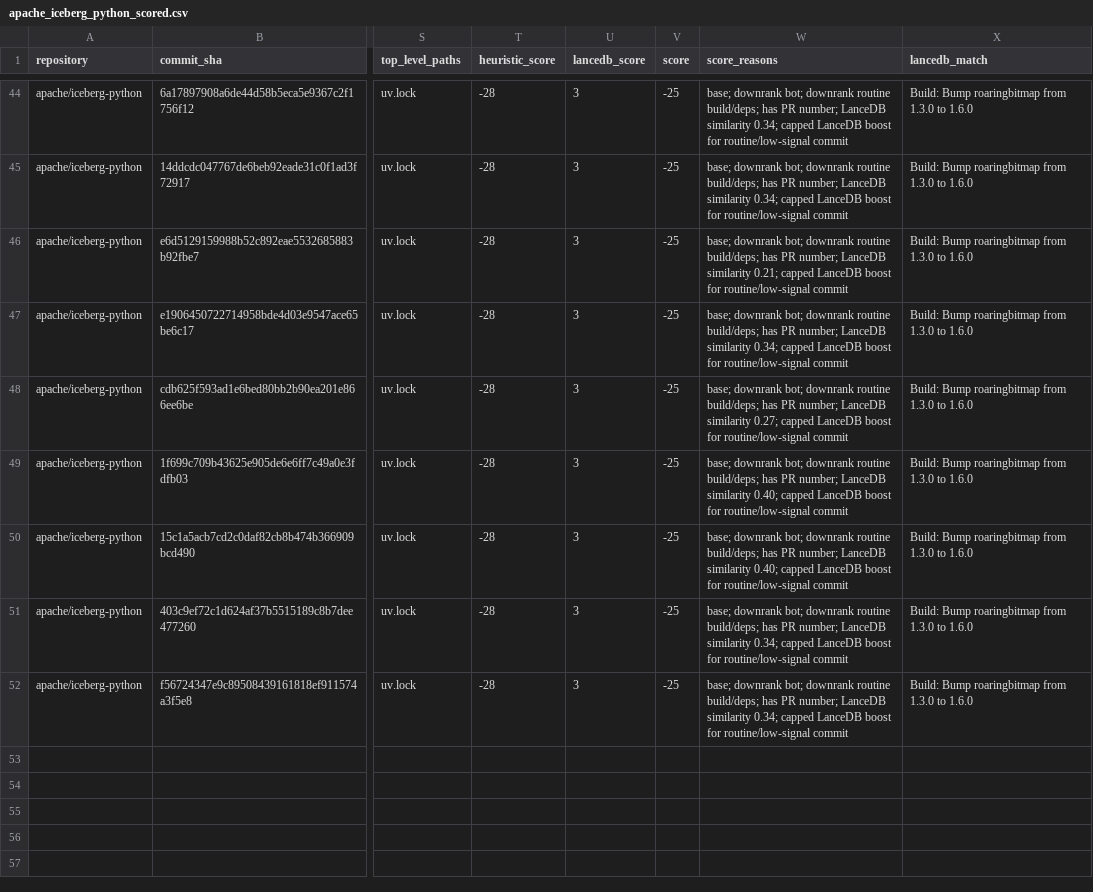
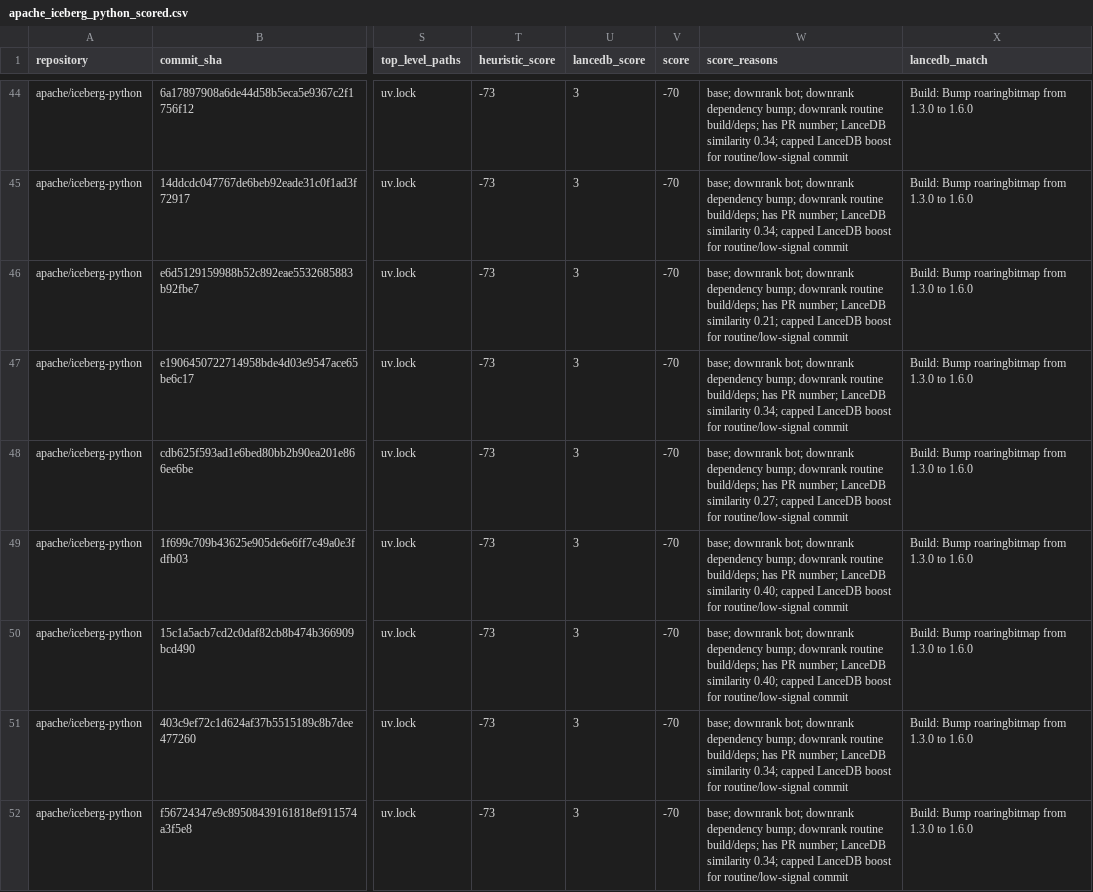
Before and after one commit to kevinjqliu/iceberg-activity-tracker, a CSV file: summaries/2026-04-22_to_2026-05-13/apache_iceberg_python_scored.csv, drawn as a sheet; only a part is shown, gaps mark what is left out; the diff covers the shown part only; the diff names each change by its address in the sheet, - before the commit and + after, or states it on an @@ line.

```diff
--- a/summaries/2026-04-22_to_2026-05-13/apache_iceberg_python_scored.csv
+++ b/summaries/2026-04-22_to_2026-05-13/apache_iceberg_python_scored.csv
-T44:T52 (heuristic_score): -28
+T44:T52 (heuristic_score): -73
-V44:V52 (score): -25
+V44:V52 (score): -70
-W44:W45 (score_reasons): …bot; downrank routine build/deps;…
+W44:W45 (score_reasons): …bot; downrank dependency bump; downrank routine build/deps;…
-W46 (score_reasons): …bot; downrank routine build/deps;…
+W46 (score_reasons): …bot; downrank dependency bump; downrank routine build/deps;…
-W47 (score_reasons): …bot; downrank routine build/deps;…
+W47 (score_reasons): …bot; downrank dependency bump; downrank routine build/deps;…
-W48 (score_reasons): …bot; downrank routine build/deps;…
+W48 (score_reasons): …bot; downrank dependency bump; downrank routine build/deps;…
-W49:W50 (score_reasons): …bot; downrank routine build/deps;…
+W49:W50 (score_reasons): …bot; downrank dependency bump; downrank routine build/deps;…
-W51:W52 (score_reasons): …bot; downrank routine build/deps;…
+W51:W52 (score_reasons): …bot; downrank dependency bump; downrank routine build/deps;…
```
Also changed, not shown: 1 added row, 1 removed row and 69 edited cells elsewhere in this file, summaries/2026-04-01_to_2026-04-22/apache_iceberg_python_scored.csv, summaries/2026-04-01_to_2026-04-22/apache_iceberg_scored.csv, 14 other files.
